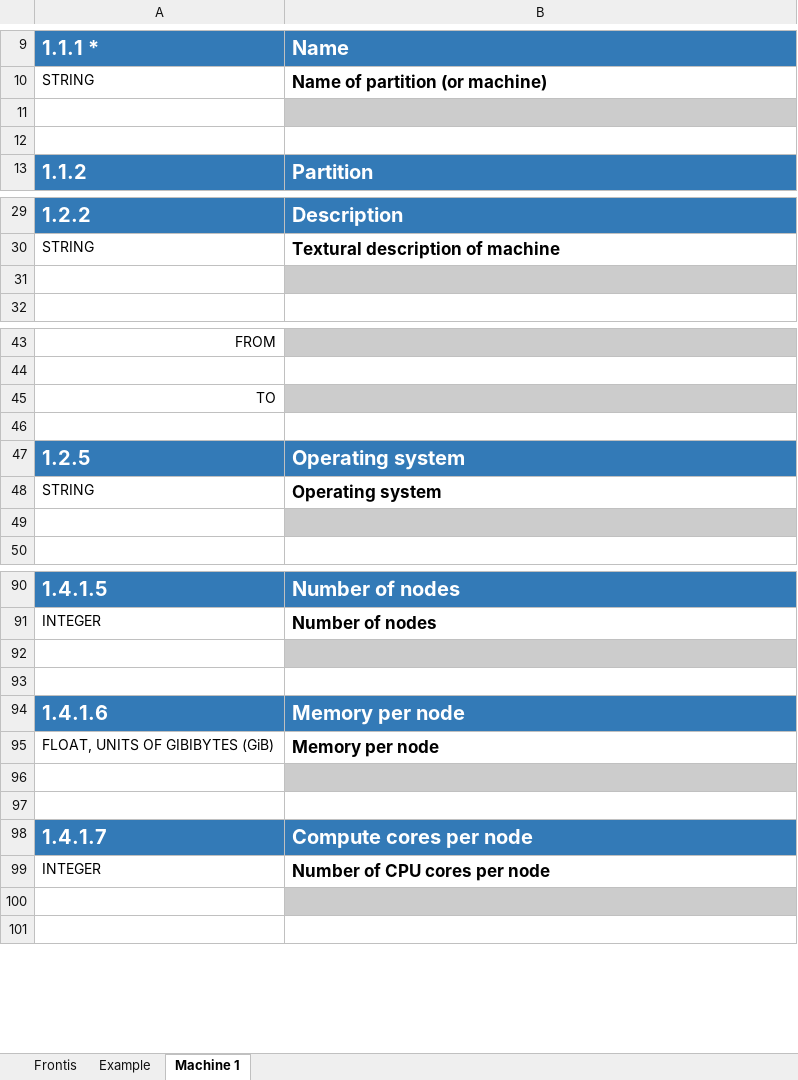
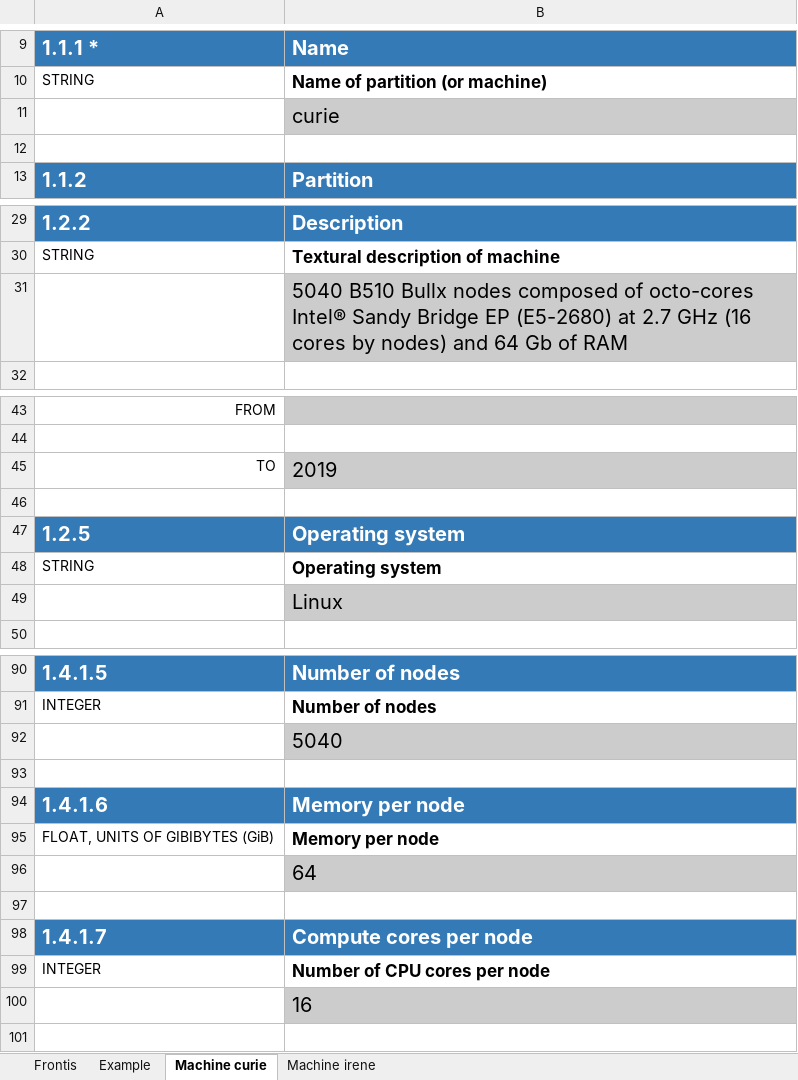
Before and after one commit to ES-DOC-INSTITUTIONAL/ipsl, an Excel workbook: cmip6/machines/cmip6_ipsl_machines.xlsx, sheet Machine curie, drawn as a sheet; only a part is shown, gaps mark what is left out; values as stored, in another font and other column widths than the file's, no borders; the diff covers the shown part only; the diff names each change by its address in the sheet, - before the commit and + after, or states it on an @@ line.

```diff
--- a/cmip6/machines/cmip6_ipsl_machines.xlsx (sheet Machine curie)
+++ b/cmip6/machines/cmip6_ipsl_machines.xlsx (sheet Machine curie)
-sheet tab: Machine 1
+sheet tab: Machine curie
+sheet tab: Machine irene
-B11: (empty)
+B11: curie
-B31: (empty)
+B31: 5040 B510 Bullx nodes composed of octo-cores Intel® Sandy Bridge EP (E5-2680) at 2.7 GHz (16 cores by nodes) and 64 Gb of RAM
-B45: (empty)
+B45: 2019
-B49: (empty)
+B49: Linux
-B92: (empty)
+B92: 5040
-B96: (empty)
+B96: 64
-B100: (empty)
+B100: 16
```
Also changed, not shown: 4 edited cells elsewhere in this sheet.
